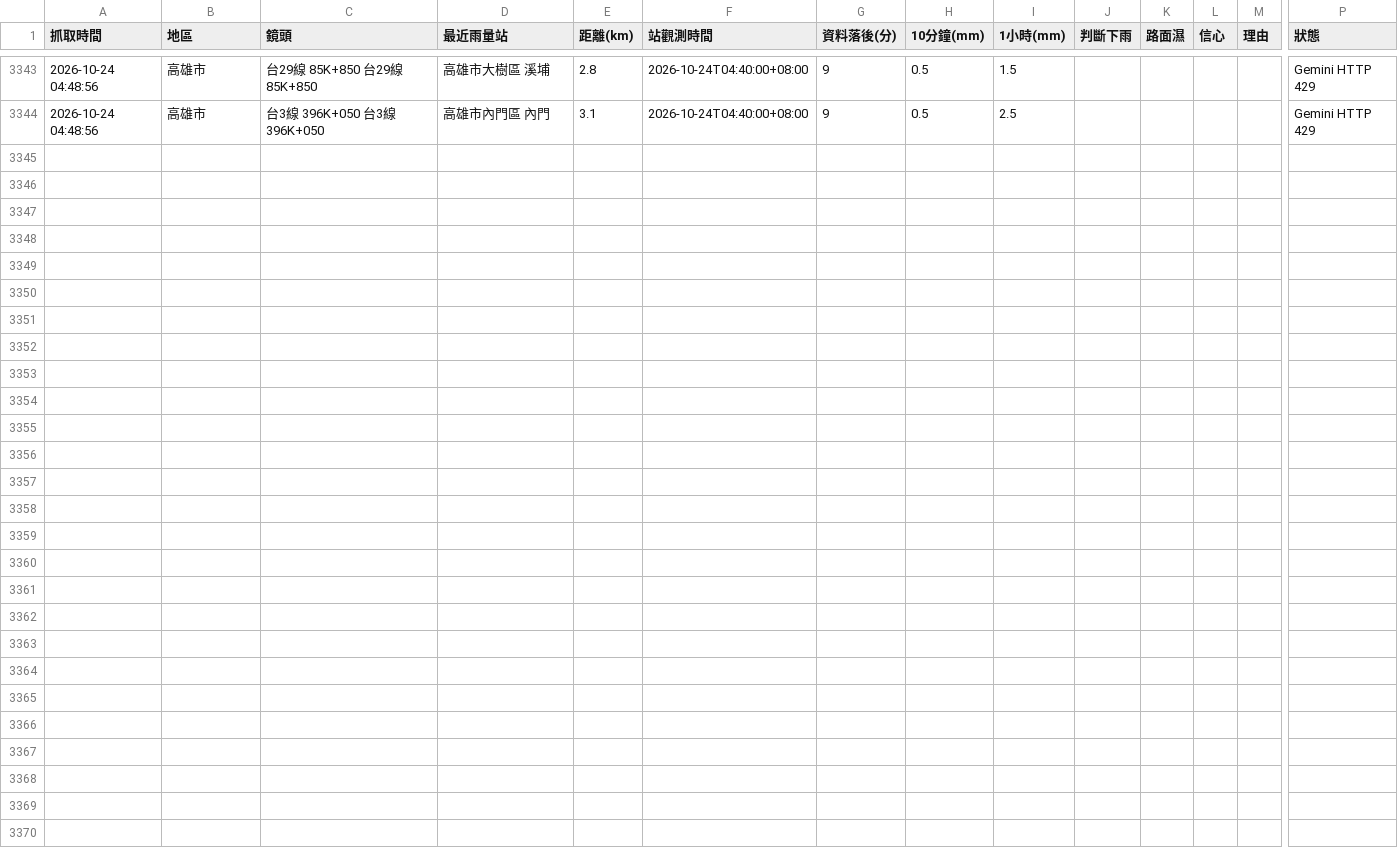
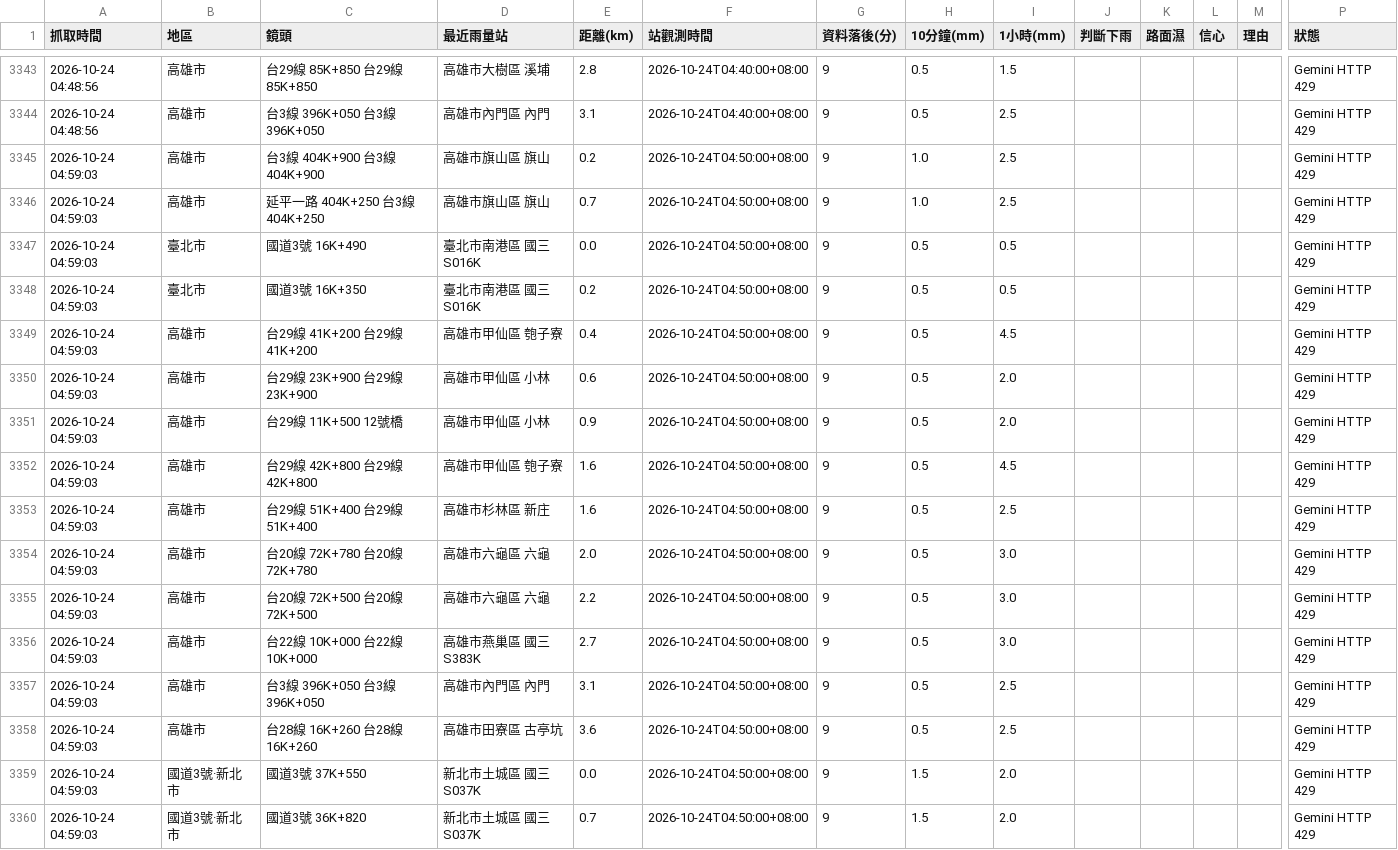
Before and after one commit to bigtime0426/rain-monitor, a CSV file: log.csv, drawn as a sheet; only a part is shown, gaps mark what is left out; rows hold the shown columns only; the diff names each change by its address in the sheet, - before the commit and + after, or states it on an @@ line.

```diff
--- a/log.csv
+++ b/log.csv
+row 3345: 2026-10-24 04:59:03 | 高雄市 | 台3線 404K+900 台3線404K+900 | 高雄市旗山區 旗山 | 0.2 | 2026-10-24T04:50:00+08:00 | 9 | 1.0 | 2.5 |  |  |  |  | Gemini HTTP 429
+row 3346: 2026-10-24 04:59:03 | 高雄市 | 延平一路 404K+250 台3線404K+250 | 高雄市旗山區 旗山 | 0.7 | 2026-10-24T04:50:00+08:00 | 9 | 1.0 | 2.5 |  |  |  |  | Gemini HTTP 429
+row 3347: 2026-10-24 04:59:03 | 臺北市 | 國道3號 16K+490 | 臺北市南港區 國三S016K | 0.0 | 2026-10-24T04:50:00+08:00 | 9 | 0.5 | 0.5 |  |  |  |  | Gemini HTTP 429
+row 3348: 2026-10-24 04:59:03 | 臺北市 | 國道3號 16K+350 | 臺北市南港區 國三S016K | 0.2 | 2026-10-24T04:50:00+08:00 | 9 | 0.5 | 0.5 |  |  |  |  | Gemini HTTP 429
+row 3349: 2026-10-24 04:59:03 | 高雄市 | 台29線 41K+200 台29線41K+200 | 高雄市甲仙區 匏子寮 | 0.4 | 2026-10-24T04:50:00+08:00 | 9 | 0.5 | 4.5 |  |  |  |  | Gemini HTTP 429
+row 3350: 2026-10-24 04:59:03 | 高雄市 | 台29線 23K+900 台29線23K+900 | 高雄市甲仙區 小林 | 0.6 | 2026-10-24T04:50:00+08:00 | 9 | 0.5 | 2.0 |  |  |  |  | Gemini HTTP 429
+row 3351: 2026-10-24 04:59:03 | 高雄市 | 台29線 11K+500 12號橋 | 高雄市甲仙區 小林 | 0.9 | 2026-10-24T04:50:00+08:00 | 9 | 0.5 | 2.0 |  |  |  |  | Gemini HTTP 429
+row 3352: 2026-10-24 04:59:03 | 高雄市 | 台29線 42K+800 台29線42K+800 | 高雄市甲仙區 匏子寮 | 1.6 | 2026-10-24T04:50:00+08:00 | 9 | 0.5 | 4.5 |  |  |  |  | Gemini HTTP 429
+row 3353: 2026-10-24 04:59:03 | 高雄市 | 台29線 51K+400 台29線51K+400 | 高雄市杉林區 新庄 | 1.6 | 2026-10-24T04:50:00+08:00 | 9 | 0.5 | 2.5 |  |  |  |  | Gemini HTTP 429
+row 3354: 2026-10-24 04:59:03 | 高雄市 | 台20線 72K+780 台20線72K+780 | 高雄市六龜區 六龜 | 2.0 | 2026-10-24T04:50:00+08:00 | 9 | 0.5 | 3.0 |  |  |  |  | Gemini HTTP 429
+row 3355: 2026-10-24 04:59:03 | 高雄市 | 台20線 72K+500 台20線72K+500 | 高雄市六龜區 六龜 | 2.2 | 2026-10-24T04:50:00+08:00 | 9 | 0.5 | 3.0 |  |  |  |  | Gemini HTTP 429
+row 3356: 2026-10-24 04:59:03 | 高雄市 | 台22線 10K+000 台22線10K+000 | 高雄市燕巢區 國三S383K | 2.7 | 2026-10-24T04:50:00+08:00 | 9 | 0.5 | 3.0 |  |  |  |  | Gemini HTTP 429
+row 3357: 2026-10-24 04:59:03 | 高雄市 | 台3線 396K+050 台3線396K+050 | 高雄市內門區 內門 | 3.1 | 2026-10-24T04:50:00+08:00 | 9 | 0.5 | 2.5 |  |  |  |  | Gemini HTTP 429
+row 3358: 2026-10-24 04:59:03 | 高雄市 | 台28線 16K+260 台28線16K+260 | 高雄市田寮區 古亭坑 | 3.6 | 2026-10-24T04:50:00+08:00 | 9 | 0.5 | 2.5 |  |  |  |  | Gemini HTTP 429
+row 3359: 2026-10-24 04:59:03 | 國道3號·新北市 | 國道3號 37K+550 | 新北市土城區 國三S037K | 0.0 | 2026-10-24T04:50:00+08:00 | 9 | 1.5 | 2.0 |  |  |  |  | Gemini HTTP 429
+row 3360: 2026-10-24 04:59:03 | 國道3號·新北市 | 國道3號 36K+820 | 新北市土城區 國三S037K | 0.7 | 2026-10-24T04:50:00+08:00 | 9 | 1.5 | 2.0 |  |  |  |  | Gemini HTTP 429
```
Also changed, not shown: 3 other files.
